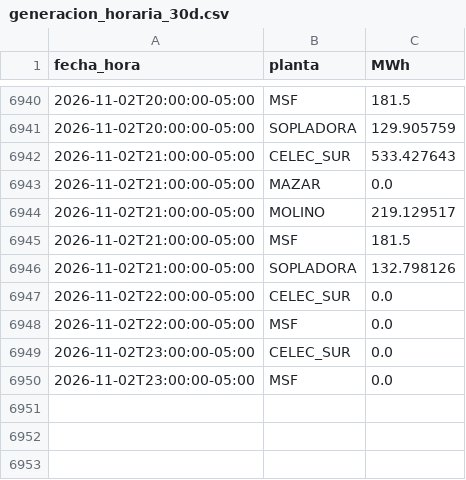
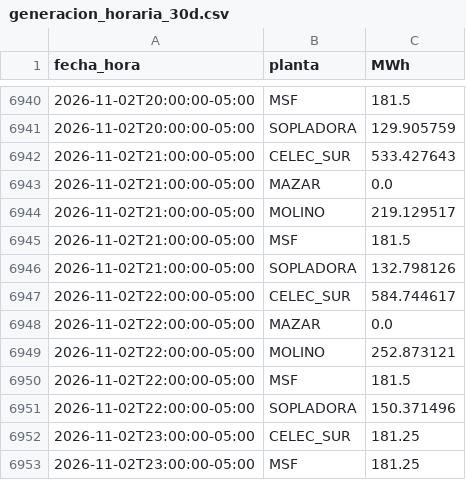
Before and after one commit to screspo111-sys/Energ-a_SC, a CSV file: dashboard/generacion_horaria_30d.csv, drawn as a sheet; only a part is shown, gaps mark what is left out.

```diff
--- a/dashboard/generacion_horaria_30d.csv
+++ b/dashboard/generacion_horaria_30d.csv
@@ -6946,5 +6946,8 @@ fecha_hora,planta,MWh
 2026-11-02T21:00:00-05:00,SOPLADORA,132.798126
-2026-11-02T22:00:00-05:00,CELEC_SUR,0.0
-2026-11-02T22:00:00-05:00,MSF,0.0
-2026-11-02T23:00:00-05:00,CELEC_SUR,0.0
-2026-11-02T23:00:00-05:00,MSF,0.0
+2026-11-02T22:00:00-05:00,CELEC_SUR,584.744617
+2026-11-02T22:00:00-05:00,MAZAR,0.0
+2026-11-02T22:00:00-05:00,MOLINO,252.873121
+2026-11-02T22:00:00-05:00,MSF,181.5
+2026-11-02T22:00:00-05:00,SOPLADORA,150.371496
+2026-11-02T23:00:00-05:00,CELEC_SUR,181.25
+2026-11-02T23:00:00-05:00,MSF,181.25
```
Also changed, not shown: dashboard/demanda_sni.csv, dashboard/estado_nacional_diario.csv, 11 other files.
